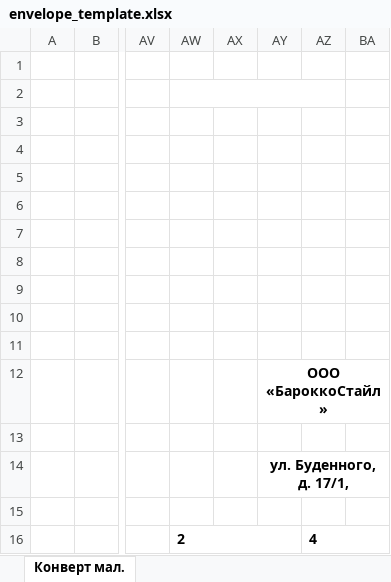
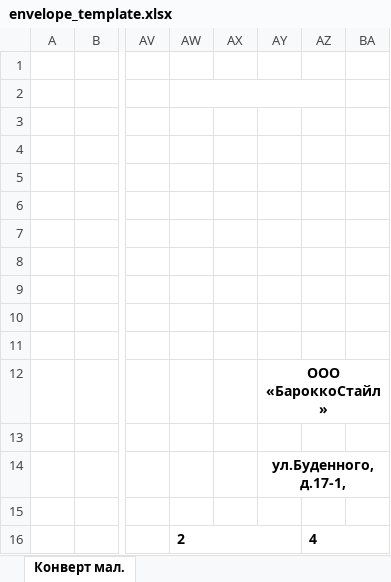
Before and after one commit to dmitrakovich/shop.test, an Excel workbook: src/public/templates/envelope_template.xlsx, sheet Конверт мал., drawn as a sheet; only a part is shown, gaps mark what is left out; values as stored, in another font and other column widths than the file's, no borders; conditional formats not drawn; the diff names each change by its address in the sheet, - before the commit and + after, or states it on an @@ line.

Commit message:
Update envelope_template.xlsx

```diff
--- a/src/public/templates/envelope_template.xlsx (sheet Конверт мал.)
+++ b/src/public/templates/envelope_template.xlsx (sheet Конверт мал.)
-AY14: ул. Буденного, д. 17/1,
+AY14: ул.Буденного, д.17-1,
```
